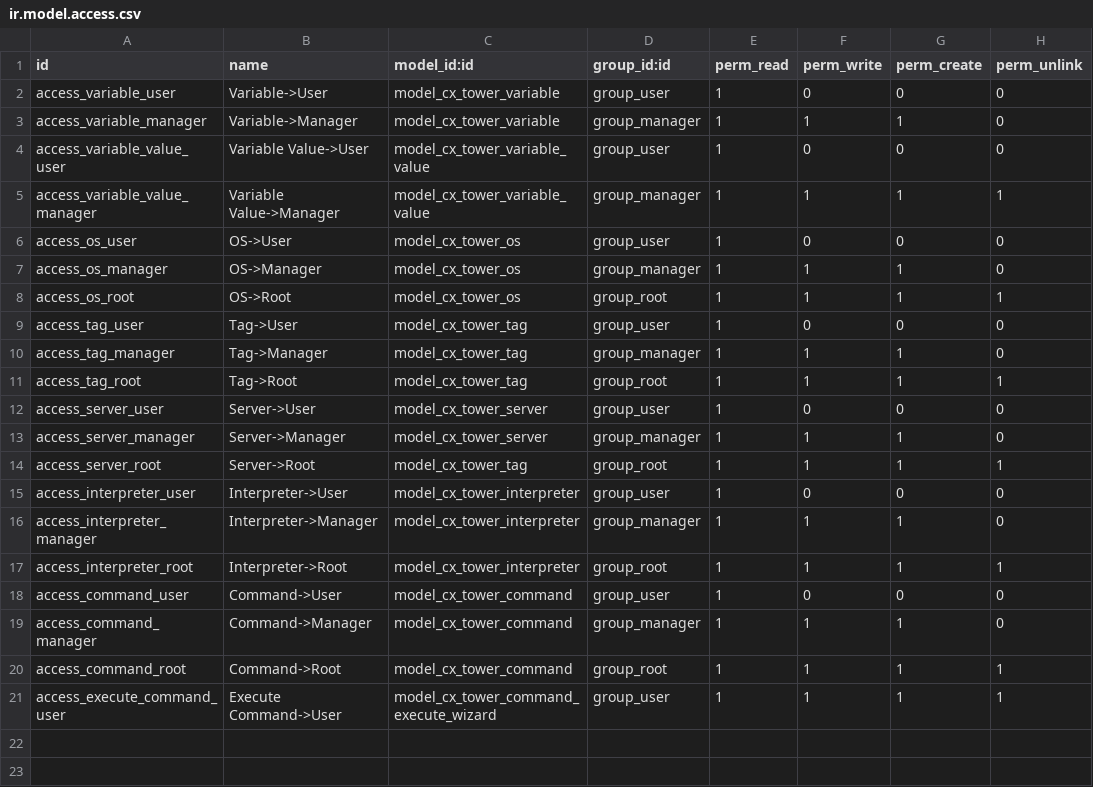
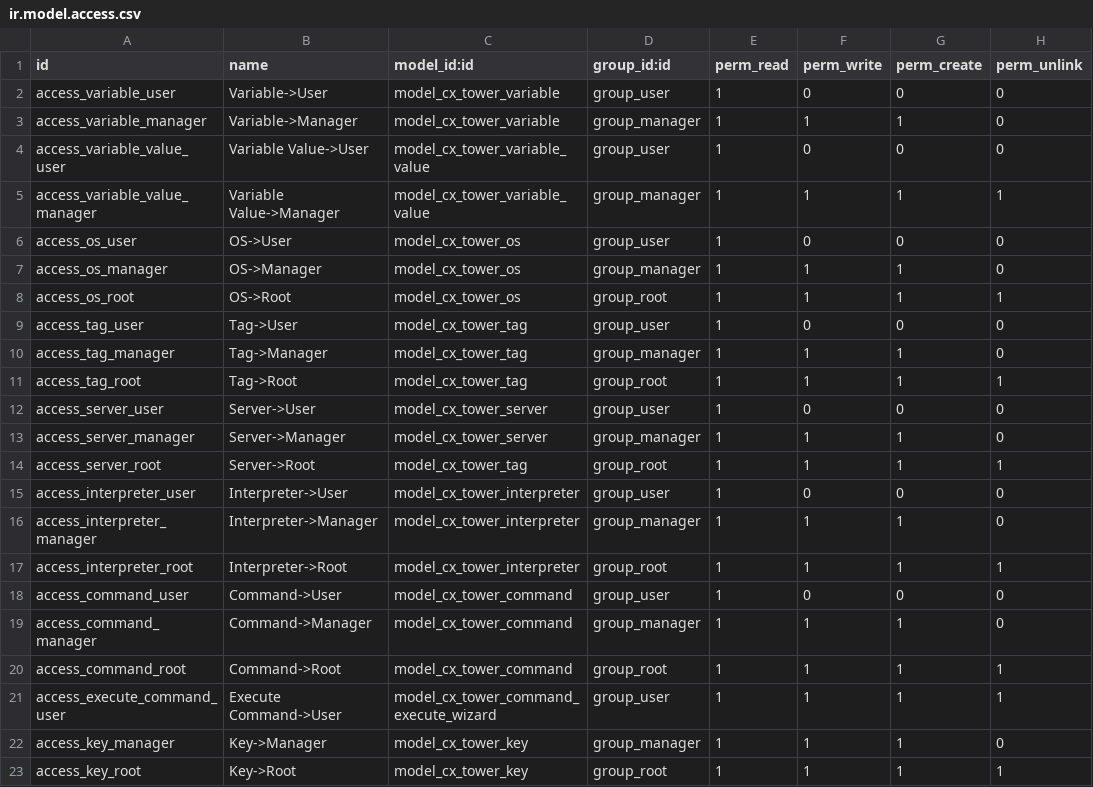
Before and after one commit to cetmix/cetmix-tower, a CSV file: cx_tower_server/security/ir.model.access.csv, drawn as a sheet.

Commit message:
Initial commit Added models, views, security rights

```diff
--- a/cx_tower_server/security/ir.model.access.csv
+++ b/cx_tower_server/security/ir.model.access.csv
@@ -21 +21,3 @@ access_command_root,Command->Root,model_cx_tower_command,group_root,1,1,1,1
 access_execute_command_user,Execute Command->User,model_cx_tower_command_execute_wizard,group_user,1,1,1,1
+access_key_manager,Key->Manager,model_cx_tower_key,group_manager,1,1,1,0
+access_key_root,Key->Root,model_cx_tower_key,group_root,1,1,1,1
```
Also changed, not shown: 4 other files.
